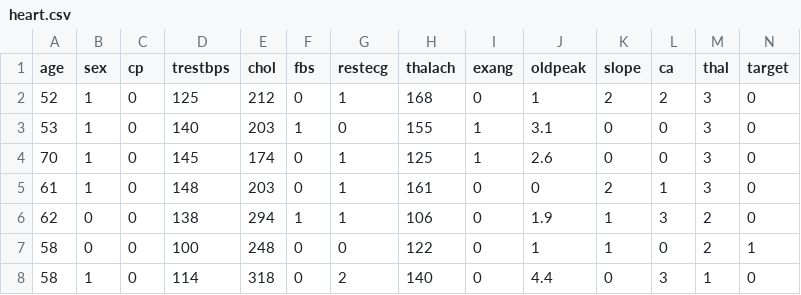
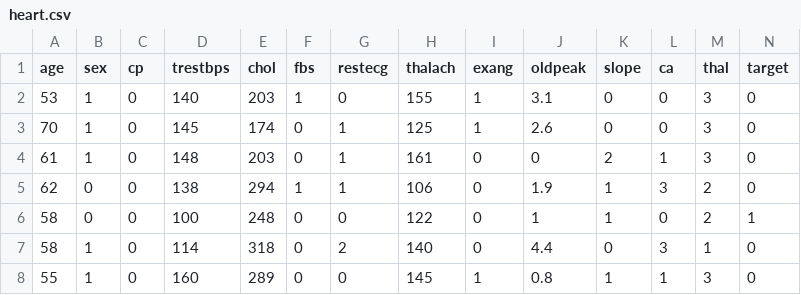
Before and after one commit to arcahyter/MQAM_2025-Regressao_Linear_e_Geometrica, a CSV file: heart.csv, drawn as a sheet; only a part is shown; the shorter side is filled out with more unchanged rows; the diff names each change by its address in the sheet, - before the commit and + after, or states it on an @@ line.

```diff
--- a/heart.csv
+++ b/heart.csv
-row 2: 52 | 1 | 0 | 125 | 212 | 0 | 1 | 168 | 0 | 1 | 2 | 2 | 3 | 0
```
Also changed, not shown: 1 other file.
